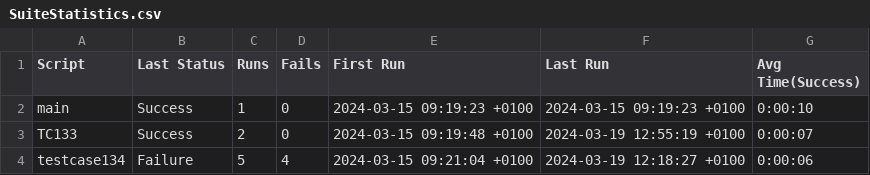
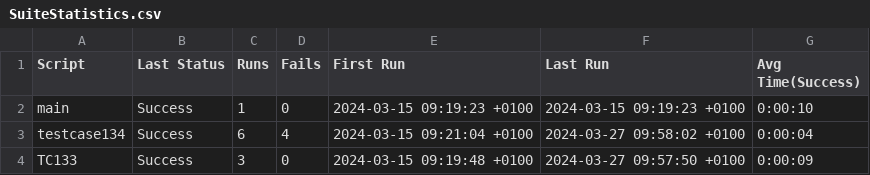
Before and after one commit to JoostVoetenEU/suite, a CSV file: squash.suite/Results/SuiteStatistics.csv, drawn as a sheet.

Commit message:
added table

```diff
--- a/squash.suite/Results/SuiteStatistics.csv
+++ b/squash.suite/Results/SuiteStatistics.csv
@@ -2,3 +2,3 @@
 main,Success,1,0,2024-03-15 09:19:23 +0100,2024-03-15 09:19:23 +0100,0:00:10
-TC133,Success,2,0,2024-03-15 09:19:48 +0100,2024-03-19 12:55:19 +0100,0:00:07
-testcase134,Failure,5,4,2024-03-15 09:21:04 +0100,2024-03-19 12:18:27 +0100,0:00:06
+testcase134,Success,6,4,2024-03-15 09:21:04 +0100,2024-03-27 09:58:02 +0100,0:00:04
+TC133,Success,3,0,2024-03-15 09:19:48 +0100,2024-03-27 09:57:50 +0100,0:00:09
```
Also changed, not shown: 2 other files.
